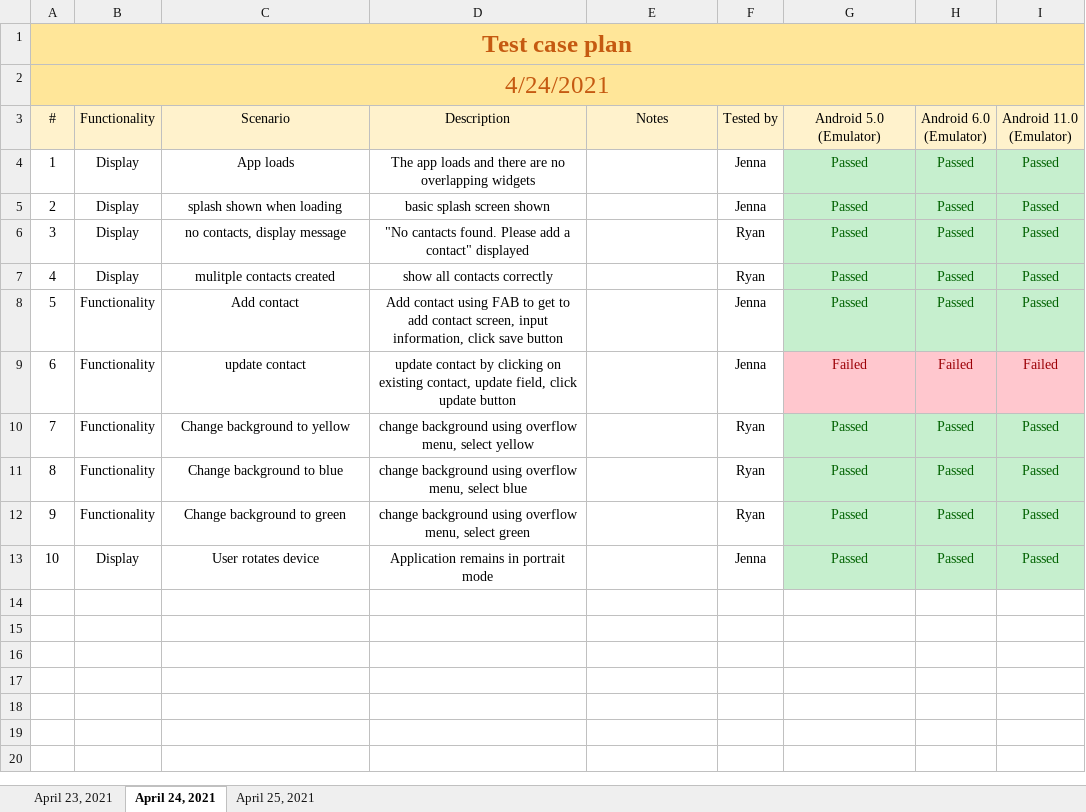
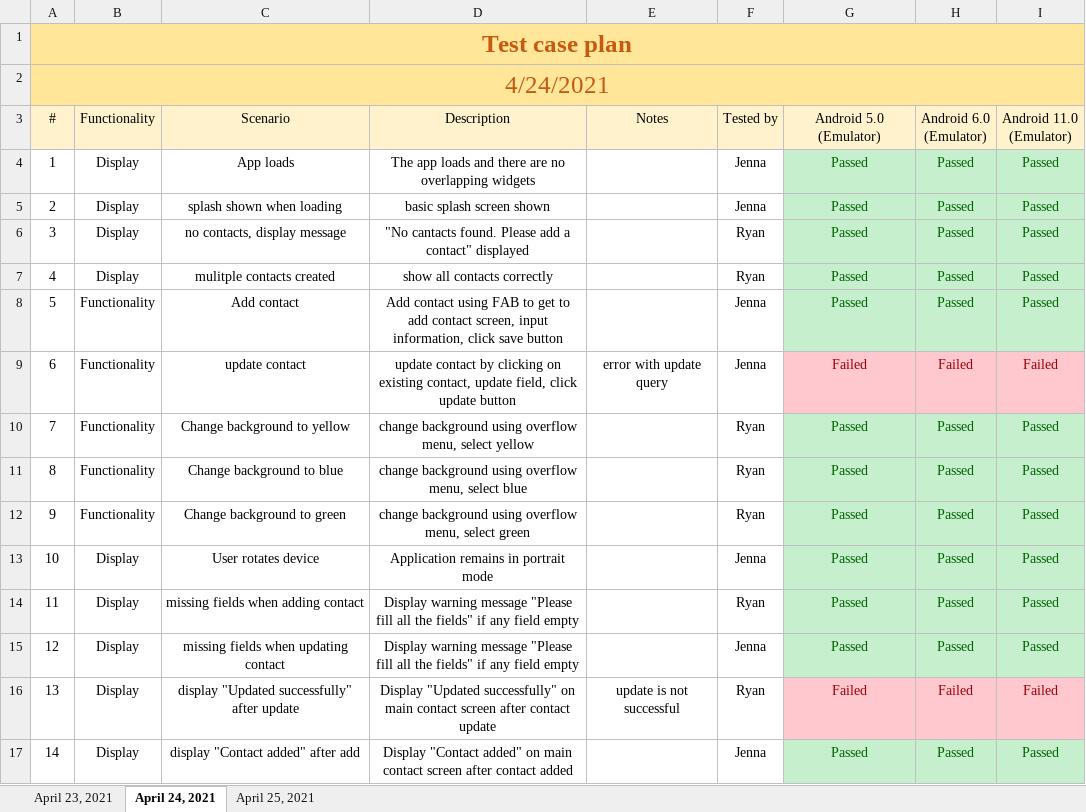
Before and after one commit to jsulumich/kotlin-Contact-Management-App, an Excel workbook: Test Plan.xlsx, sheet April 24, 2021, drawn as a sheet; values as stored, in another font and other column widths than the file's, no borders; the diff names each change by its address in the sheet, - before the commit and + after, or states it on an @@ line.

```diff
--- a/Test Plan.xlsx (sheet April 24, 2021)
+++ b/Test Plan.xlsx (sheet April 24, 2021)
-E9: (empty)
+E9: error with update query
+row 14: 11 | Display | missing fields when adding contact | Display warning message "Please fill all the fields" if any field empty |  | Ryan | Passed | Passed | Passed
+row 15: 12 | Display | missing fields when updating contact | Display warning message "Please fill all the fields" if any field empty |  | Jenna | Passed | Passed | Passed
+row 16: 13 | Display | display "Updated successfully" after update | Display "Updated successfully" on main contact screen after contact update | update is not successful | Ryan | Failed | Failed | Failed
+row 17: 14 | Display | display "Contact added" after add | Display "Contact added" on main contact screen after contact added |  | Jenna | Passed | Passed | Passed
```
Also changed, not shown: sheet April 23, 2021, sheet April 25, 2021.
